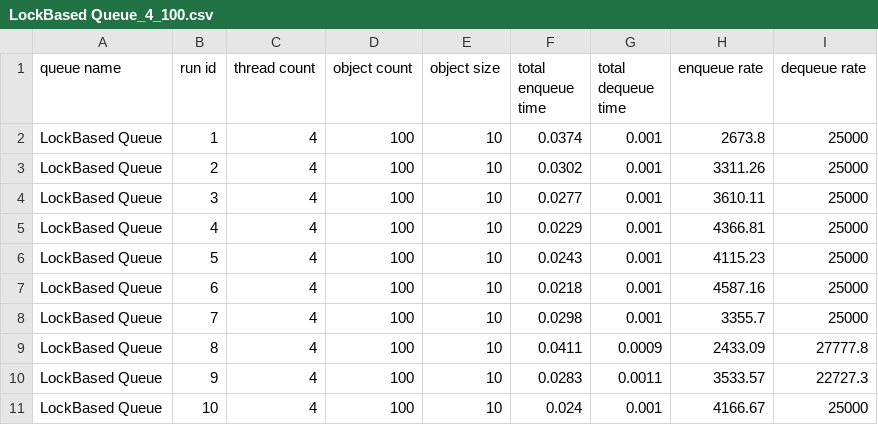
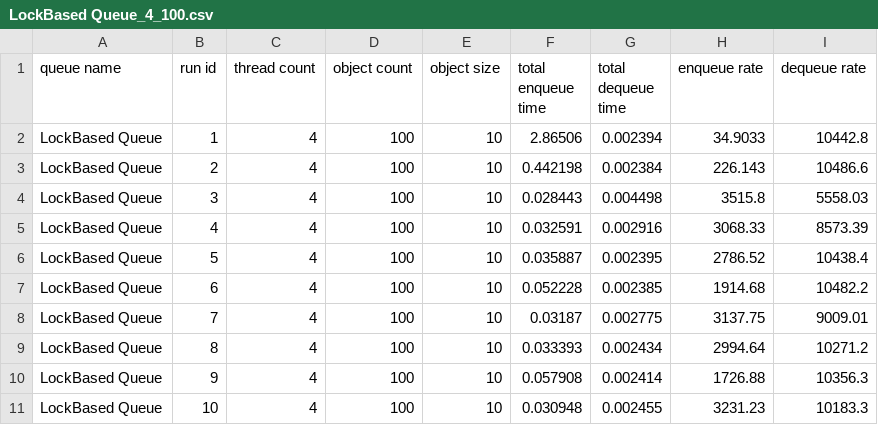
Before and after one commit to hitimr/mp_fifo_queue, a CSV file: measurements/LockBased Queue_4_100.csv, drawn as a sheet.

Commit message:
measurements on cluster

```diff
--- a/measurements/LockBased Queue_4_100.csv
+++ b/measurements/LockBased Queue_4_100.csv
@@ -1,11 +1,11 @@
 queue name;run id;thread count;object count;object size;total enqueue time;total dequeue time;enqueue rate;dequeue rate
-LockBased Queue;1;4;100;10;0.0374;0.001;2673.8;25000
-LockBased Queue;2;4;100;10;0.0302;0.001;3311.26;25000
-LockBased Queue;3;4;100;10;0.0277;0.001;3610.11;25000
-LockBased Queue;4;4;100;10;0.0229;0.001;4366.81;25000
-LockBased Queue;5;4;100;10;0.0243;0.001;4115.23;25000
-LockBased Queue;6;4;100;10;0.0218;0.001;4587.16;25000
-LockBased Queue;7;4;100;10;0.0298;0.001;3355.7;25000
-LockBased Queue;8;4;100;10;0.0411;0.0009;2433.09;27777.8
-LockBased Queue;9;4;100;10;0.0283;0.0011;3533.57;22727.3
-LockBased Queue;10;4;100;10;0.024;0.001;4166.67;25000
+LockBased Queue;1;4;100;10;2.86506;0.002394;34.9033;10442.8
+LockBased Queue;2;4;100;10;0.442198;0.002384;226.143;10486.6
+LockBased Queue;3;4;100;10;0.028443;0.004498;3515.8;5558.03
+LockBased Queue;4;4;100;10;0.032591;0.002916;3068.33;8573.39
+LockBased Queue;5;4;100;10;0.035887;0.002395;2786.52;10438.4
+LockBased Queue;6;4;100;10;0.052228;0.002385;1914.68;10482.2
+LockBased Queue;7;4;100;10;0.03187;0.002775;3137.75;9009.01
+LockBased Queue;8;4;100;10;0.033393;0.002434;2994.64;10271.2
+LockBased Queue;9;4;100;10;0.057908;0.002414;1726.88;10356.3
+LockBased Queue;10;4;100;10;0.030948;0.002455;3231.23;10183.3
```
Also changed, not shown: measurements/FIFO Queue_2_100.csv, measurements/LockBased Queue_10_100.csv, 35 other files.
